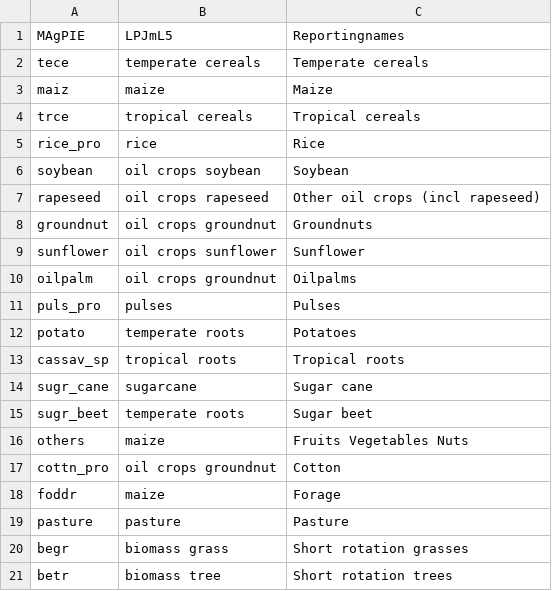
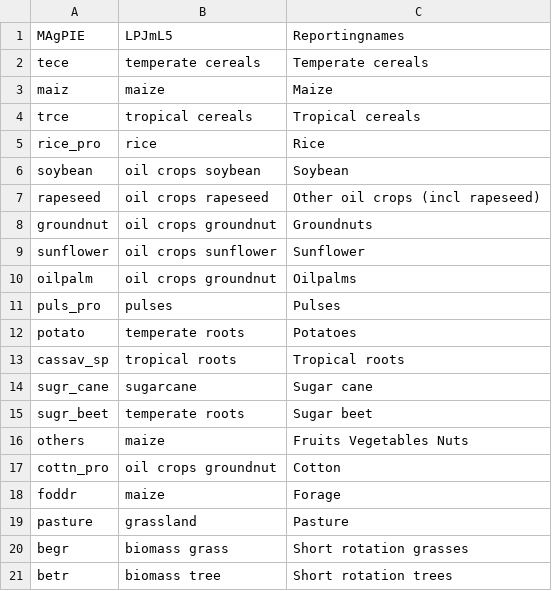
Before and after one commit to FelicitasBeier/mrlandcore, a CSV file: inst/extdata/sectoral/MAgPIE_LPJmL.csv, drawn as a sheet.

Commit message:
bugfix in LPJmL5 crop mapping (pasture is grassland)

```diff
--- a/inst/extdata/sectoral/MAgPIE_LPJmL.csv
+++ b/inst/extdata/sectoral/MAgPIE_LPJmL.csv
@@ -18,3 +18,3 @@ cottn_pro,oil crops groundnut,Cotton
 foddr,maize,Forage
-pasture,pasture,Pasture
+pasture,grassland,Pasture
 begr,biomass grass,Short rotation grasses
```
Also changed, not shown: 4 other files.
